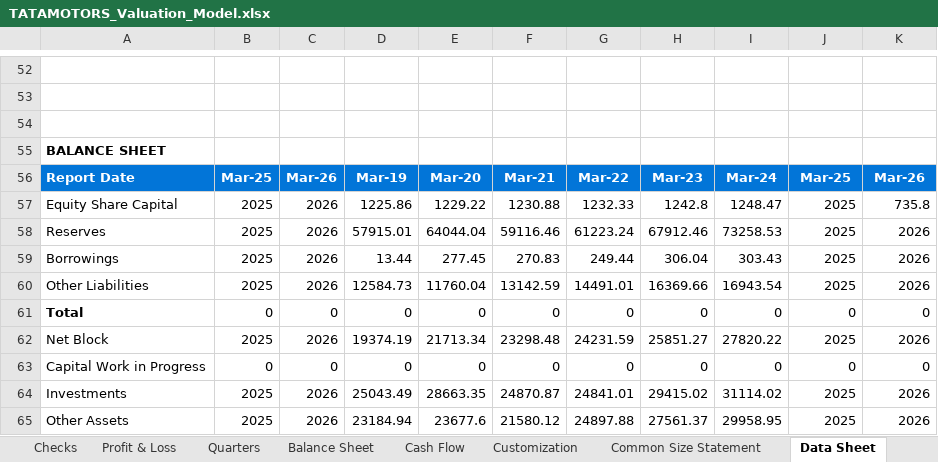
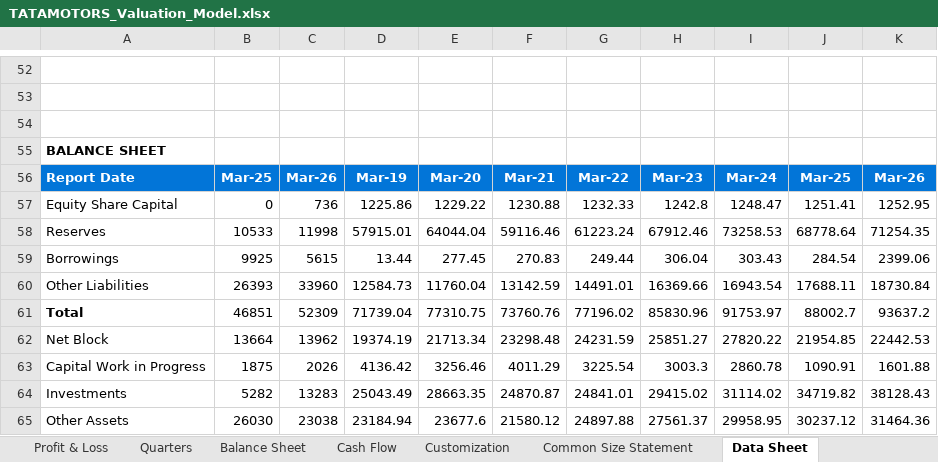
Before and after one commit to lovish052003-commits/valuation--terminal, an Excel workbook: exports/TATAMOTORS_Valuation_Model.xlsx, sheet Data Sheet, drawn as a sheet; only a part is shown, gaps mark what is left out; values as stored, in another font and other column widths than the file's, no borders; conditional formats not drawn; removed rows and columns are numbered as before the commit, all else as after; the diff covers the shown part only; the diff names each change by its address in the sheet, - before the commit and + after, or states it on an @@ line.

```diff
--- a/exports/TATAMOTORS_Valuation_Model.xlsx (sheet Data Sheet)
+++ b/exports/TATAMOTORS_Valuation_Model.xlsx (sheet Data Sheet)
-sheet tab: Checks
-B57: 2025
+B57: 0
-C57: 2026
+C57: 736
-J57: 2025
+J57: 1251.41
-K57: 735.8
+K57: 1252.95
-B58: 2025
+B58: 10533
-C58: 2026
+C58: 11998
-J58: 2025
+J58: 68778.64
-K58: 2026
+K58: 71254.35
-B59: 2025
+B59: 9925
-C59: 2026
+C59: 5615
-J59: 2025
+J59: 284.54
-K59: 2026
+K59: 2399.06
-B60: 2025
+B60: 26393
-C60: 2026
+C60: 33960
-J60: 2025
+J60: 17688.11
-K60: 2026
+K60: 18730.84
-row 61: Total | 0 | 0 | 0 | 0 | 0 | 0 | 0 | 0 | 0 | 0
+row 61: Total | 46851 | 52309 | 71739.04 | 77310.75 | 73760.76 | 77196.02 | 85830.96 | 91753.97 | 88002.7 | 93637.2
-B62: 2025
+B62: 13664
-C62: 2026
+C62: 13962
-J62: 2025
+J62: 21954.85
-K62: 2026
+K62: 22442.53
-row 63: Capital Work in Progress | 0 | 0 | 0 | 0 | 0 | 0 | 0 | 0 | 0 | 0
+row 63: Capital Work in Progress | 1875 | 2026 | 4136.42 | 3256.46 | 4011.29 | 3225.54 | 3003.3 | 2860.78 | 1090.91 | 1601.88
-B64: 2025
+B64: 5282
-C64: 2026
+C64: 13283
-J64: 2025
+J64: 34719.82
-K64: 2026
+K64: 38128.43
-B65: 2025
+B65: 26030
-C65: 2026
+C65: 23038
-J65: 2025
+J65: 30237.12
-K65: 2026
+K65: 31464.36
```
Also changed, not shown: 36 added rows, 36 removed rows, 49 edited cells and cell formats elsewhere in this sheet, sheet Beta-Regression, sheet Raw FS, sheet Raw Data, sheet Historical FS, sheet Common Size Statement, sheet Intrinsic Valuation, 14 more sheets, other sheet tabs, formulas that keep their value, charts or pictures, 3 other files.
